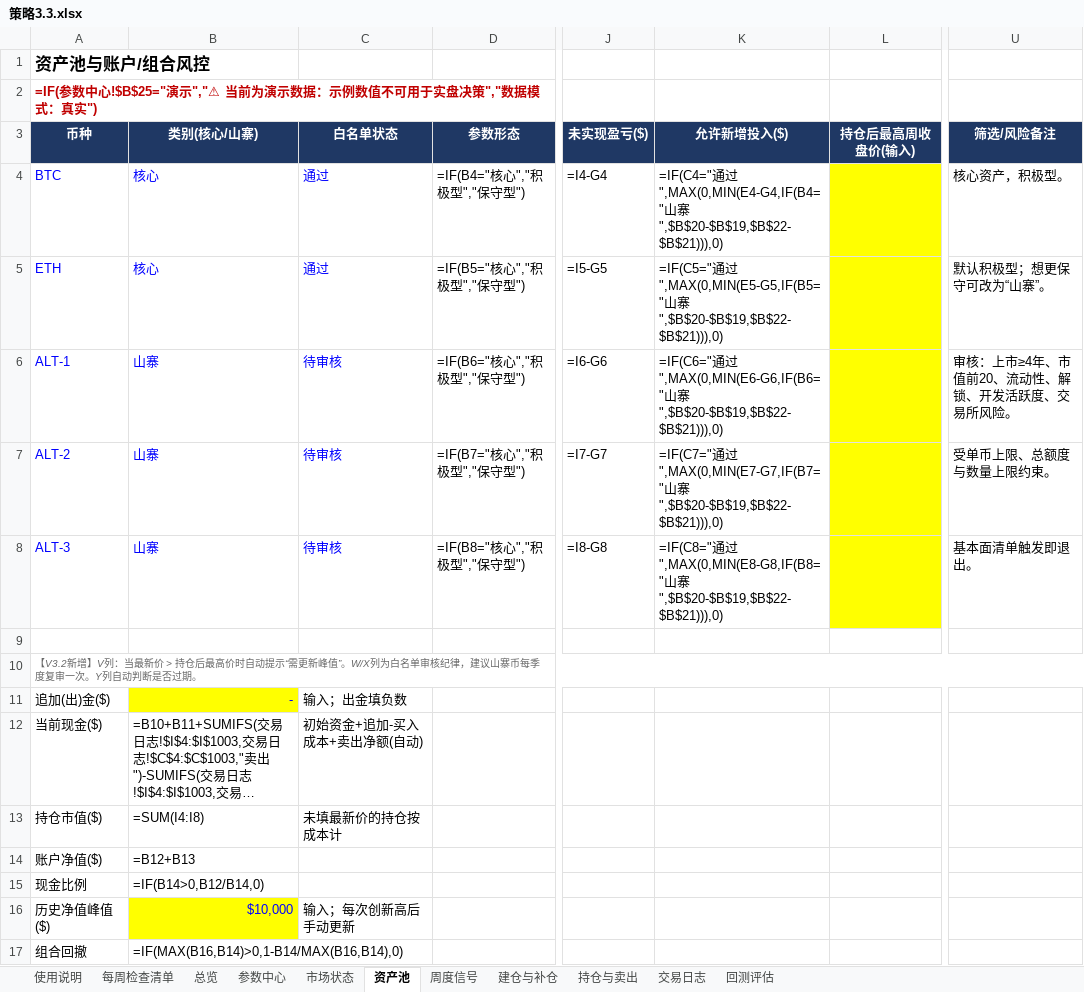
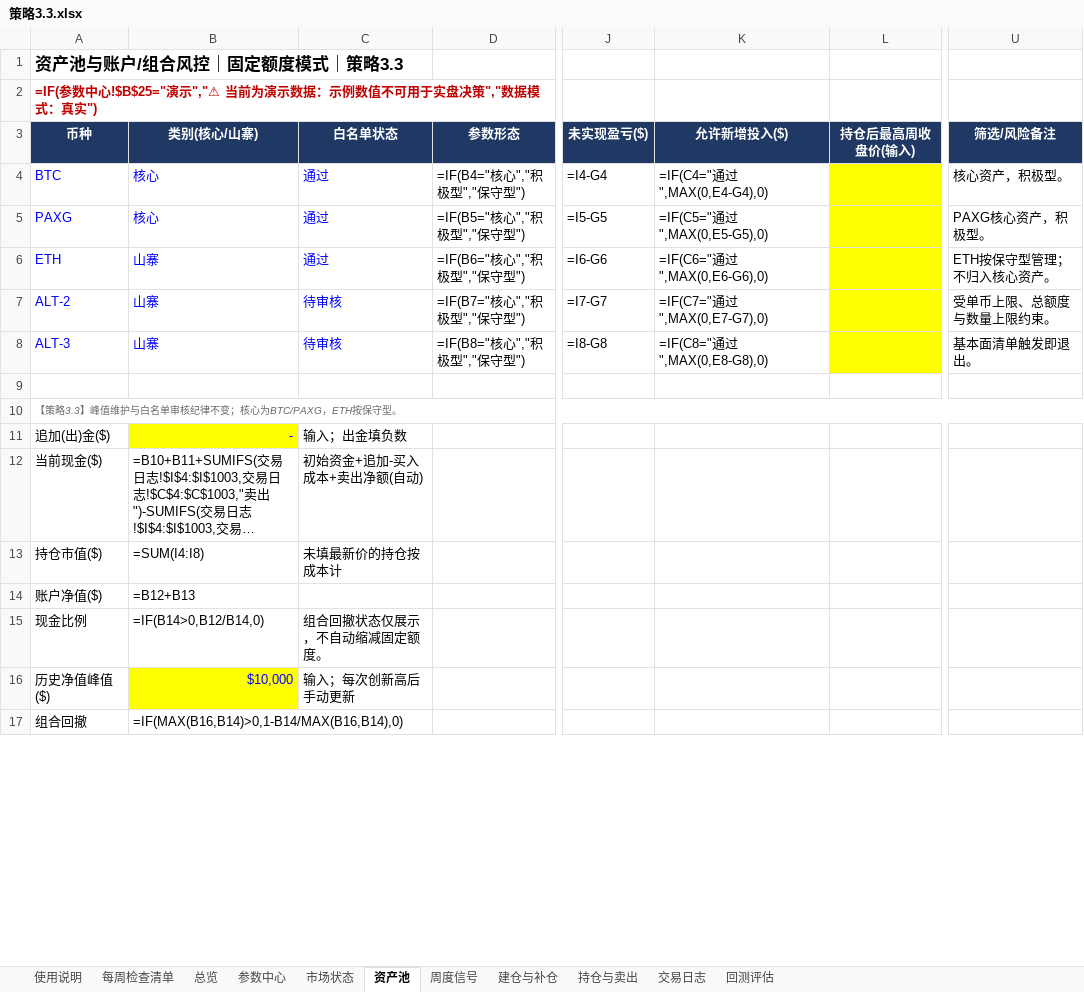
Before and after one commit to shhysy/Cryptocurrency_Dashboard, an Excel workbook: 策略3.3.xlsx, sheet 资产池, drawn as a sheet; only a part is shown, gaps mark what is left out; long unchanged cells end in …; values as stored, in another font and other column widths than the file's, no borders; formulas without a stored value are shown as written; the diff covers the shown part only; the diff names each change by its address in the sheet, - before the commit and + after, or states it on an @@ line.

```diff
--- a/策略3.3.xlsx (sheet 资产池)
+++ b/策略3.3.xlsx (sheet 资产池)
-A1 (币种): 资产池与账户/组合风控
+A1 (币种): 资产池与账户/组合风控｜固定额度模式｜策略3.3
-K4 (允许新增投入($)): …通过",MAX(0,MIN(E4-G4,IF(B4="山寨",$B$20-$B$19,$B$22-$B$21))),0)
+K4 (允许新增投入($)): …通过",MAX(0,E4-G4),0)
-A5 (币种): ETH
+A5 (币种): PAXG
-K5 (允许新增投入($)): …通过",MAX(0,MIN(E5-G5,IF(B5="山寨",$B$20-$B$19,$B$22-$B$21))),0)
+K5 (允许新增投入($)): …通过",MAX(0,E5-G5),0)
-U5 (筛选/风险备注): 默认积极型；想更保守可改为“山寨”。
+U5 (筛选/风险备注): PAXG核心资产，积极型。
-A6 (币种): ALT-1
+A6 (币种): ETH
-C6 (白名单状态): 待审核
+C6 (白名单状态): 通过
-K6 (允许新增投入($)): …通过",MAX(0,MIN(E6-G6,IF(B6="山寨",$B$20-$B$19,$B$22-$B$21))),0)
+K6 (允许新增投入($)): …通过",MAX(0,E6-G6),0)
-U6 (筛选/风险备注): 审核：上市≥4年、市值前20、流动性、解锁、开发活跃度、交易所风险。
+U6 (筛选/风险备注): ETH按保守型管理；不归入核心资产。
-K7 (允许新增投入($)): …通过",MAX(0,MIN(E7-G7,IF(B7="山寨",$B$20-$B$19,$B$22-$B$21))),0)
+K7 (允许新增投入($)): …通过",MAX(0,E7-G7),0)
-K8 (允许新增投入($)): …通过",MAX(0,MIN(E8-G8,IF(B8="山寨",$B$20-$B$19,$B$22-$B$21))),0)
+K8 (允许新增投入($)): …通过",MAX(0,E8-G8),0)
-A10 (币种): 【V3.2新增】V列：当最新价 > 持仓后最高价时自动提示“需更新峰值”。W/X列为白名单审核纪律，建议山寨币每季度复审一次。Y列自动判断是否过期。
+A10 (币种): 【策略3.3】峰值维护与白名单审核纪律不变；核心为BTC/PAXG，ETH按保守型。
-C15 (白名单状态): (empty)
+C15 (白名单状态): 组合回撤状态仅展示，不自动缩减固定额度。
```
Also changed, not shown: 9 edited cells elsewhere in this sheet, sheet 参数中心, sheet 周度信号, sheet 回测评估, sheet 持仓与卖出, sheet 建仓与补仓, sheet 使用说明, 2 more sheets, 2 other files.
